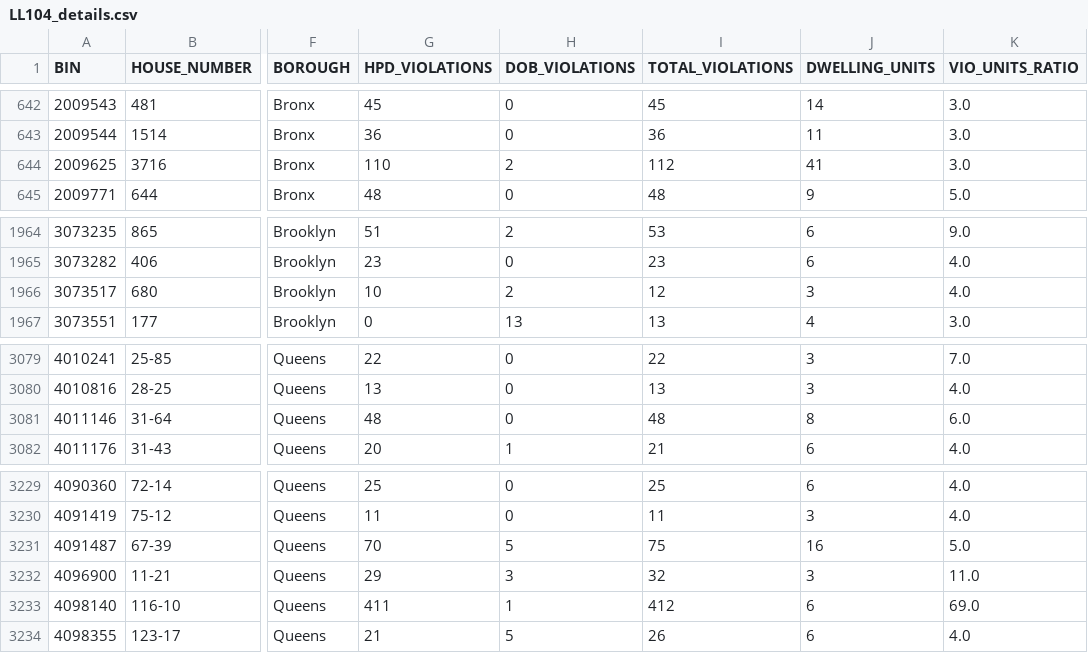
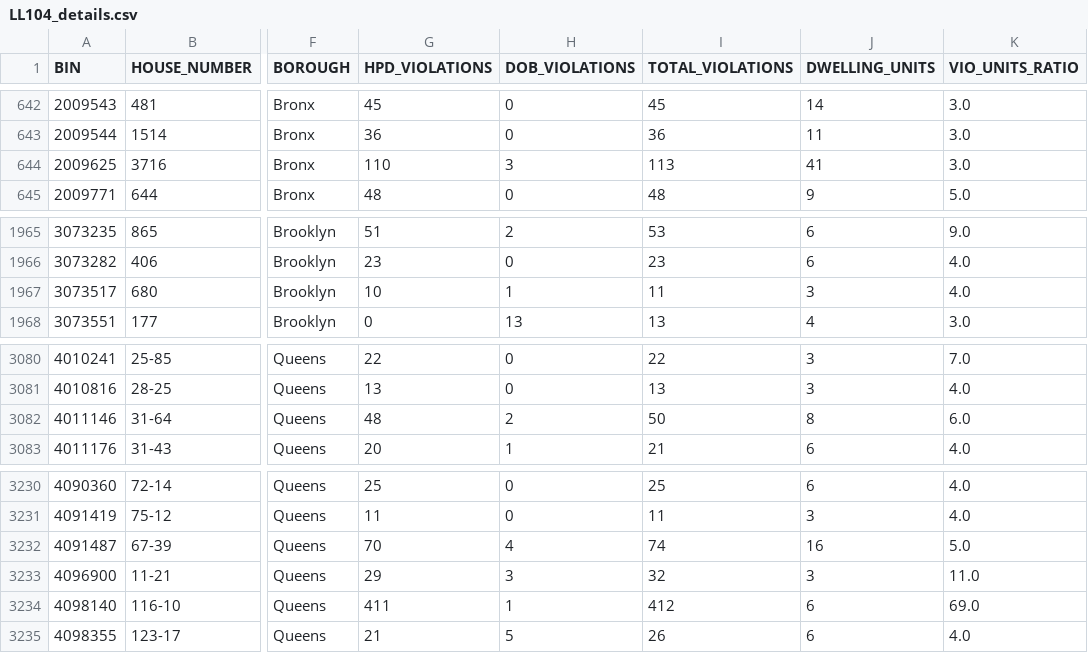
Before and after one commit to NYCDOB/LL104, a CSV file: data/LL104_details.csv, drawn as a sheet; only a part is shown, gaps mark what is left out; addresses are those after the commit; the diff covers the shown part only; the diff names each change by its address in the sheet, - before the commit and + after, or states it on an @@ line.

```diff
--- a/data/LL104_details.csv
+++ b/data/LL104_details.csv
-H644 (DOB_VIOLATIONS): 2
+H644 (DOB_VIOLATIONS): 3
-I644 (TOTAL_VIOLATIONS): 112
+I644 (TOTAL_VIOLATIONS): 113
-H1967 (DOB_VIOLATIONS): 2
+H1967 (DOB_VIOLATIONS): 1
-I1967 (TOTAL_VIOLATIONS): 12
+I1967 (TOTAL_VIOLATIONS): 11
-H3082 (DOB_VIOLATIONS): 0
+H3082 (DOB_VIOLATIONS): 2
-I3082 (TOTAL_VIOLATIONS): 48
+I3082 (TOTAL_VIOLATIONS): 50
-H3232 (DOB_VIOLATIONS): 5
+H3232 (DOB_VIOLATIONS): 4
-I3232 (TOTAL_VIOLATIONS): 75
+I3232 (TOTAL_VIOLATIONS): 74
```
Also changed, not shown: 1 added row and 10 edited cells elsewhere in this file, data/LL104_properties.csv, 2 other files.
